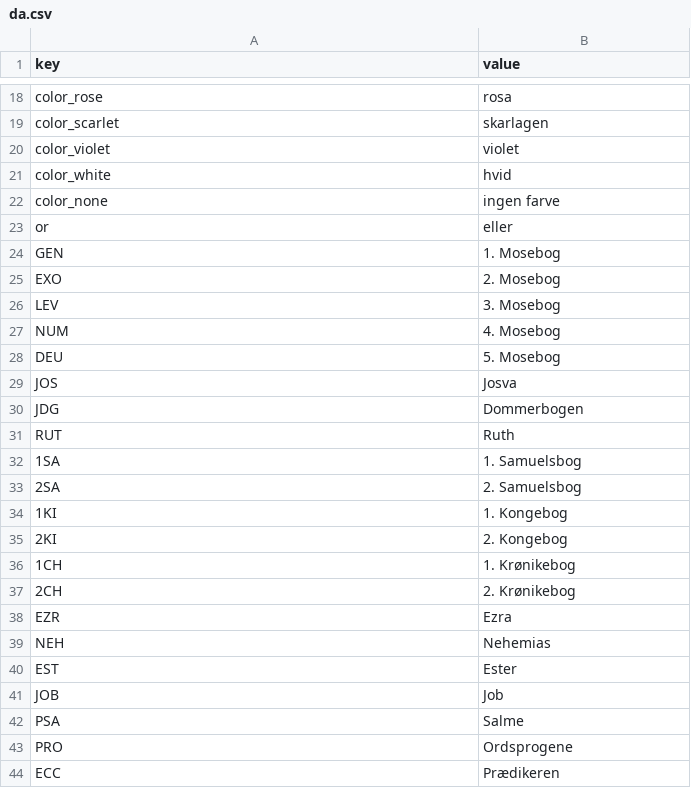
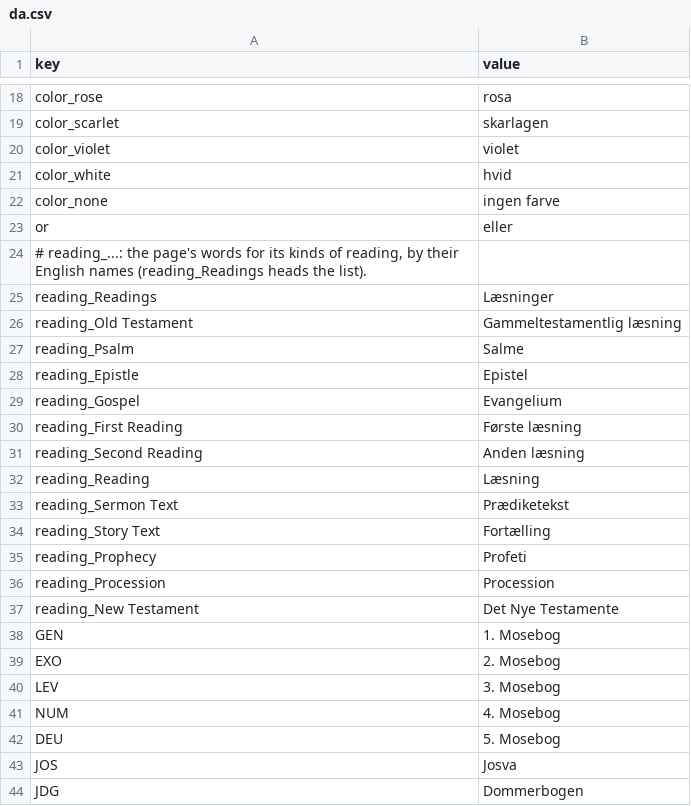
Before and after one commit to ChurchYearWheel/ChurchYearWheel, a CSV file: data/languages/da.csv, drawn as a sheet; only a part is shown, gaps mark what is left out; the shorter side is filled out with more unchanged rows; the diff names each change by its address in the sheet, - before the commit and + after, or states it on an @@ line.

```diff
--- a/data/languages/da.csv
+++ b/data/languages/da.csv
+row 24: # reading_...: the page's words for its kinds of reading, by their English names (reading_Readings heads the list).
+row 25: reading_Readings | Læsninger
+row 26: reading_Old Testament | Gammeltestamentlig læsning
+row 27: reading_Psalm | Salme
+row 28: reading_Epistle | Epistel
+row 29: reading_Gospel | Evangelium
+row 30: reading_First Reading | Første læsning
+row 31: reading_Second Reading | Anden læsning
+row 32: reading_Reading | Læsning
+row 33: reading_Sermon Text | Prædiketekst
+row 34: reading_Story Text | Fortælling
+row 35: reading_Prophecy | Profeti
+row 36: reading_Procession | Procession
+row 37: reading_New Testament | Det Nye Testamente
```
Also changed, not shown: data/languages/fi.csv, data/languages/hu.csv, 45 other files.
